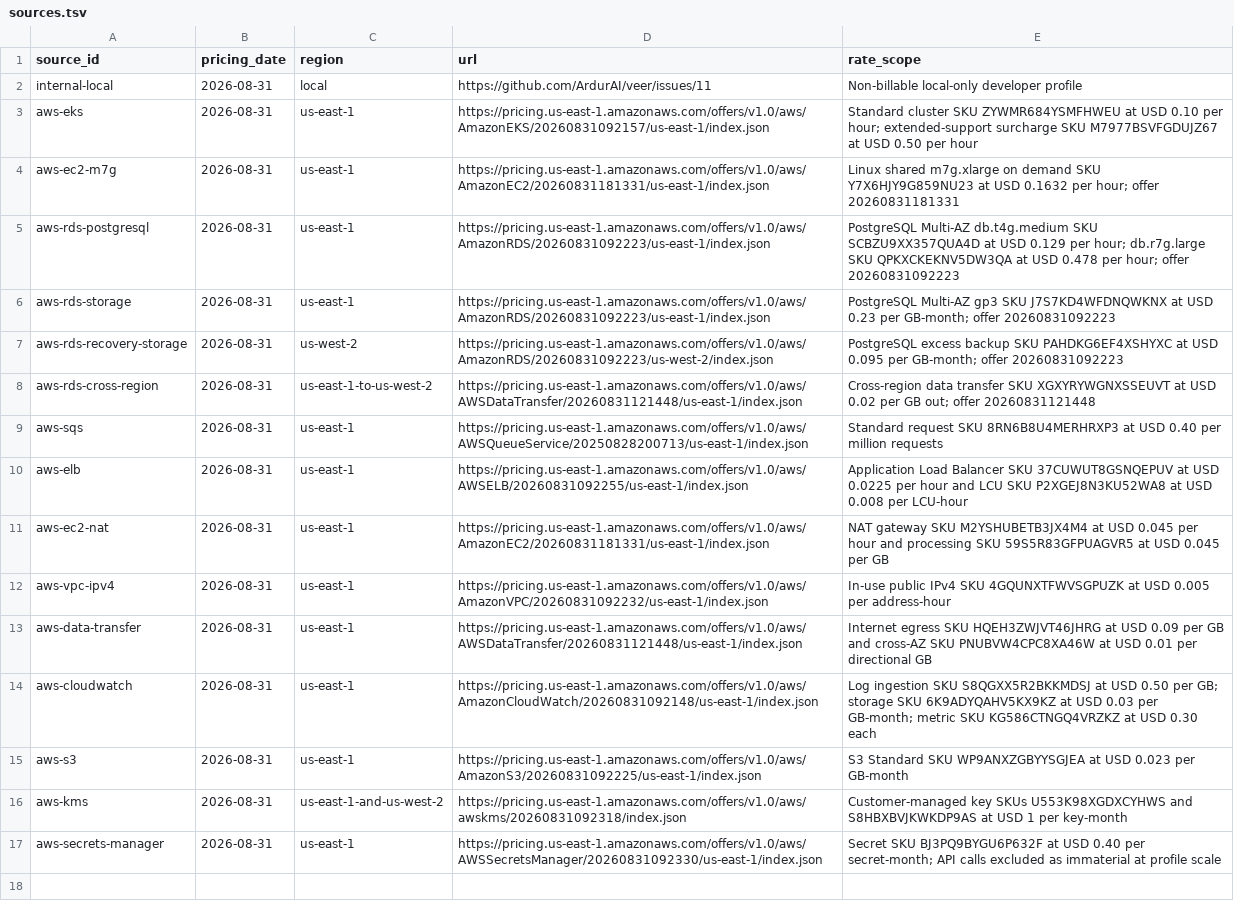
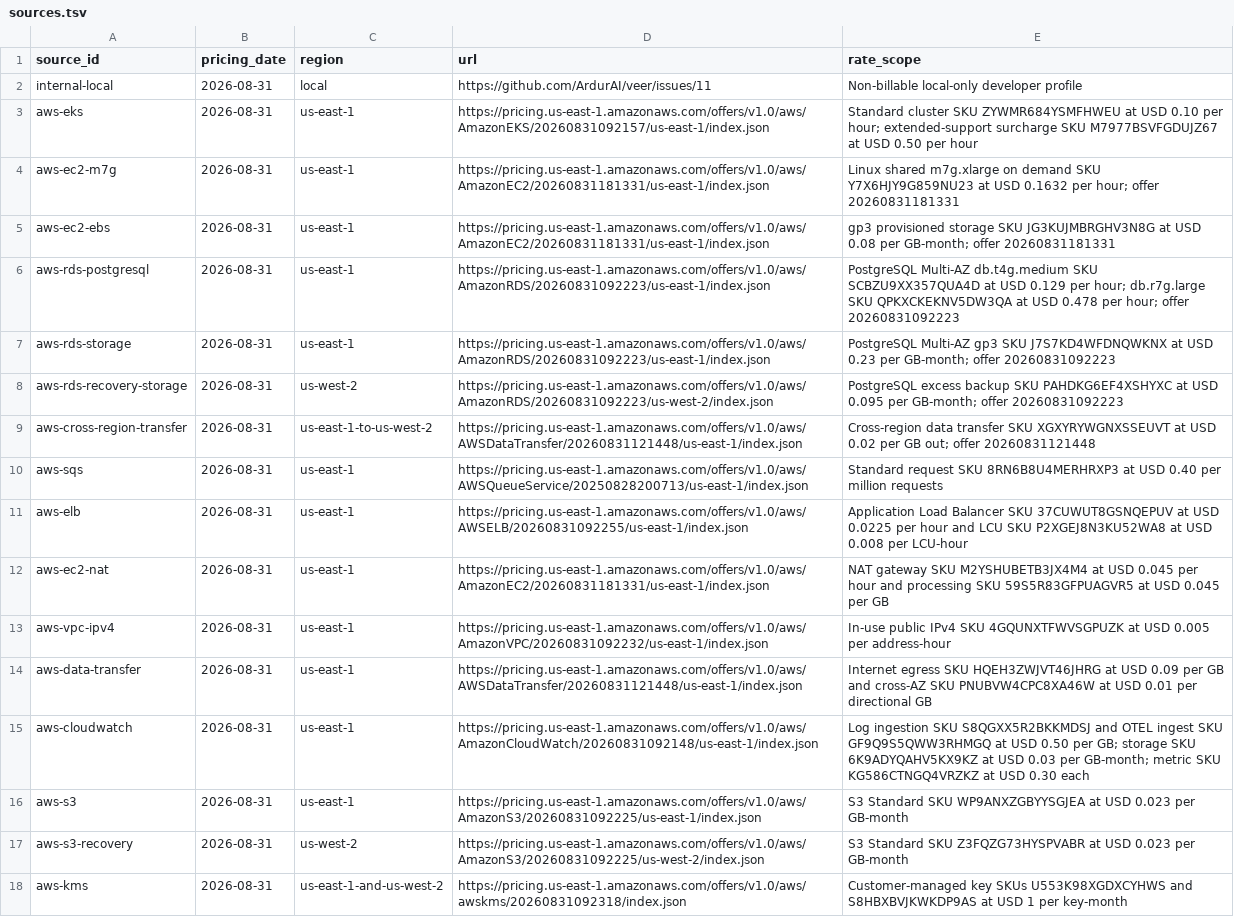
Before and after one commit to ArdurAI/veer, a TSV file: docs/architecture/cost-model/sources.tsv, drawn as a sheet; only a part is shown; the shorter side is filled out with more unchanged rows.

```diff
--- a/docs/architecture/cost-model/sources.tsv
+++ b/docs/architecture/cost-model/sources.tsv
@@ -4,2 +4,3 @@ aws-eks	2026-08-31	us-east-1	https://pricing.us-east-1.amazonaws.com/offers/v1.0
 aws-ec2-m7g	2026-08-31	us-east-1	https://pricing.us-east-1.amazonaws.com/offers/v1.0/aws/AmazonEC2/20260831181331/us-east-1/index.json	Linux shared m7g.xlarge on demand SKU Y7X6HJY9G859NU23 at USD 0.1632 per hour; offer 20260831181331
+aws-ec2-ebs	2026-08-31	us-east-1	https://pricing.us-east-1.amazonaws.com/offers/v1.0/aws/AmazonEC2/20260831181331/us-east-1/index.json	gp3 provisioned storage SKU JG3KUJMBRGHV3N8G at USD 0.08 per GB-month; offer 20260831181331
 aws-rds-postgresql	2026-08-31	us-east-1	https://pricing.us-east-1.amazonaws.com/offers/v1.0/aws/AmazonRDS/20260831092223/us-east-1/index.json	PostgreSQL Multi-AZ db.t4g.medium SKU SCBZU9XX357QUA4D at USD 0.129 per hour; db.r7g.large SKU QPKXCKEKNV5DW3QA at USD 0.478 per hour; offer 20260831092223
@@ -7,3 +8,3 @@ aws-rds-storage	2026-08-31	us-east-1	https://pricing.us-east-1.amazonaws.com/off
 aws-rds-recovery-storage	2026-08-31	us-west-2	https://pricing.us-east-1.amazonaws.com/offers/v1.0/aws/AmazonRDS/20260831092223/us-west-2/index.json	PostgreSQL excess backup SKU PAHDKG6EF4XSHYXC at USD 0.095 per GB-month; offer 20260831092223
-aws-rds-cross-region	2026-08-31	us-east-1-to-us-west-2	https://pricing.us-east-1.amazonaws.com/offers/v1.0/aws/AWSDataTransfer/20260831121448/us-east-1/index.json	Cross-region data transfer SKU XGXYRYWGNXSSEUVT at USD 0.02 per GB out; offer 20260831121448
+aws-cross-region-transfer	2026-08-31	us-east-1-to-us-west-2	https://pricing.us-east-1.amazonaws.com/offers/v1.0/aws/AWSDataTransfer/20260831121448/us-east-1/index.json	Cross-region data transfer SKU XGXYRYWGNXSSEUVT at USD 0.02 per GB out; offer 20260831121448
 aws-sqs	2026-08-31	us-east-1	https://pricing.us-east-1.amazonaws.com/offers/v1.0/aws/AWSQueueService/20250828200713/us-east-1/index.json	Standard request SKU 8RN6B8U4MERHRXP3 at USD 0.40 per million requests
@@ -13,4 +14,5 @@ aws-vpc-ipv4	2026-08-31	us-east-1	https://pricing.us-east-1.amazonaws.com/offers
 aws-data-transfer	2026-08-31	us-east-1	https://pricing.us-east-1.amazonaws.com/offers/v1.0/aws/AWSDataTransfer/20260831121448/us-east-1/index.json	Internet egress SKU HQEH3ZWJVT46JHRG at USD 0.09 per GB and cross-AZ SKU PNUBVW4CPC8XA46W at USD 0.01 per directional GB
-aws-cloudwatch	2026-08-31	us-east-1	https://pricing.us-east-1.amazonaws.com/offers/v1.0/aws/AmazonCloudWatch/20260831092148/us-east-1/index.json	Log ingestion SKU S8QGXX5R2BKKMDSJ at USD 0.50 per GB; storage SKU 6K9ADYQAHV5KX9KZ at USD 0.03 per GB-month; metric SKU KG586CTNGQ4VRZKZ at USD 0.30 each
+aws-cloudwatch	2026-08-31	us-east-1	https://pricing.us-east-1.amazonaws.com/offers/v1.0/aws/AmazonCloudWatch/20260831092148/us-east-1/index.json	Log ingestion SKU S8QGXX5R2BKKMDSJ and OTEL ingest SKU GF9Q9S5QWW3RHMGQ at USD 0.50 per GB; storage SKU 6K9ADYQAHV5KX9KZ at USD 0.03 per GB-month; metric SKU KG586CTNGQ4VRZKZ at USD 0.30 each
 aws-s3	2026-08-31	us-east-1	https://pricing.us-east-1.amazonaws.com/offers/v1.0/aws/AmazonS3/20260831092225/us-east-1/index.json	S3 Standard SKU WP9ANXZGBYYSGJEA at USD 0.023 per GB-month
+aws-s3-recovery	2026-08-31	us-west-2	https://pricing.us-east-1.amazonaws.com/offers/v1.0/aws/AmazonS3/20260831092225/us-west-2/index.json	S3 Standard SKU Z3FQZG73HYSPVABR at USD 0.023 per GB-month
 aws-kms	2026-08-31	us-east-1-and-us-west-2	https://pricing.us-east-1.amazonaws.com/offers/v1.0/aws/awskms/20260831092318/index.json	Customer-managed key SKUs U553K98XGDXCYHWS and S8HBXBVJKWKDP9AS at USD 1 per key-month
```
Also changed, not shown: docs/architecture/cost-model/inputs.tsv, 3 other files.
